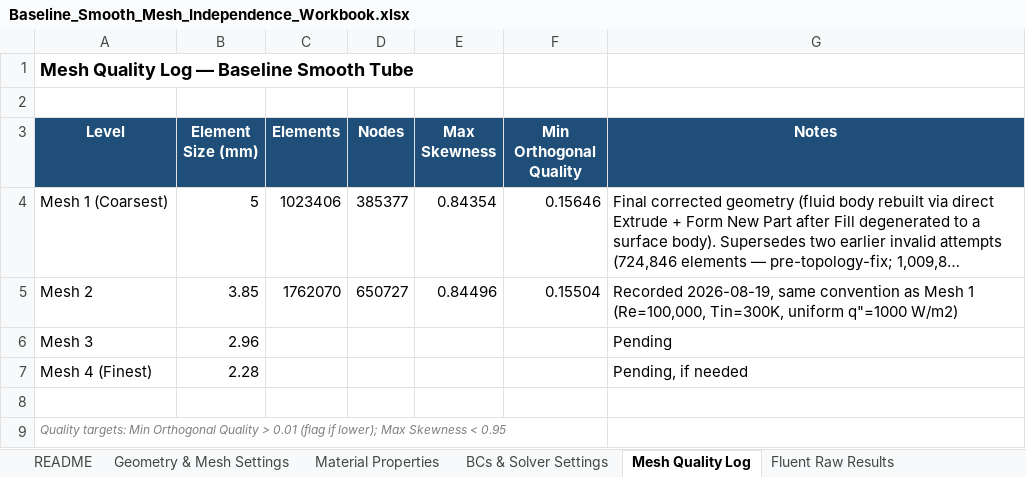
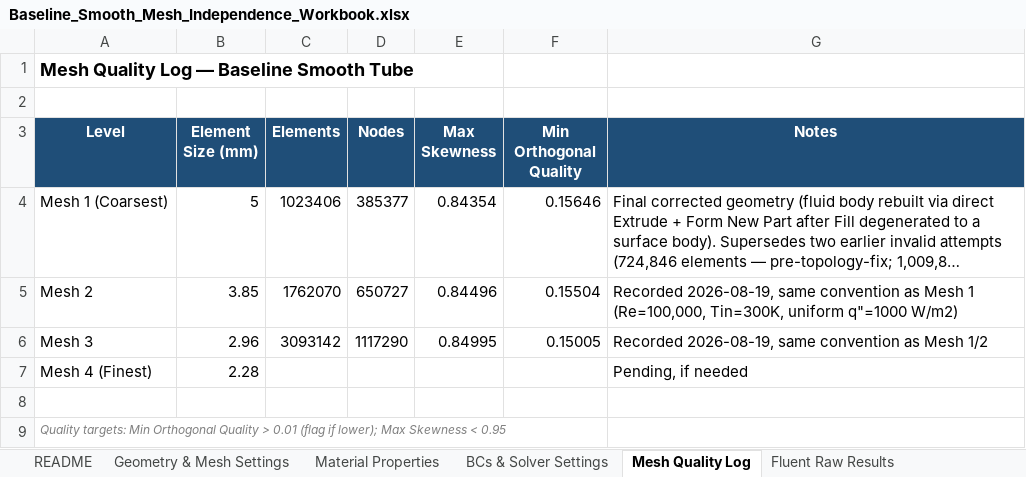
Before and after one commit to dhagax100/dhagax100, an Excel workbook: thesis/mesh-validation/Baseline_Smooth_Mesh_Independence_Workbook.xlsx, sheet Mesh Quality Log, drawn as a sheet; long unchanged cells end in …; values as stored, in another font and other column widths than the file's, no borders; the diff names each change by its address in the sheet, - before the commit and + after, or states it on an @@ line.

```diff
--- a/thesis/mesh-validation/Baseline_Smooth_Mesh_Independence_Workbook.xlsx (sheet Mesh Quality Log)
+++ b/thesis/mesh-validation/Baseline_Smooth_Mesh_Independence_Workbook.xlsx (sheet Mesh Quality Log)
-C6 (Elements): (empty)
+C6 (Elements): 3093142
-D6 (Nodes): (empty)
+D6 (Nodes): 1117290
-E6 (Max Skewness): (empty)
+E6 (Max Skewness): 0.84995
-F6 (Min Orthogonal Quality): (empty)
+F6 (Min Orthogonal Quality): 0.15005
-G6 (Notes): Pending
+G6 (Notes): Recorded 2026-08-19, same convention as Mesh 1/2
```
Also changed, not shown: sheet Fluent Raw Results, 1 other file.
